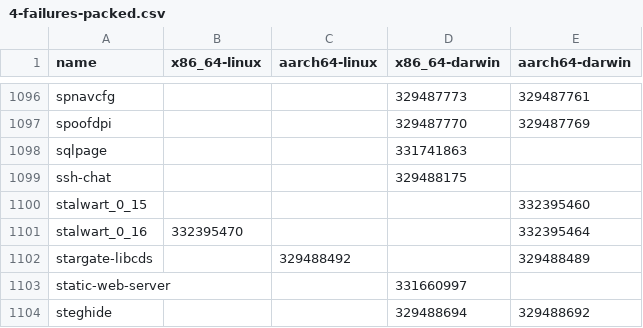
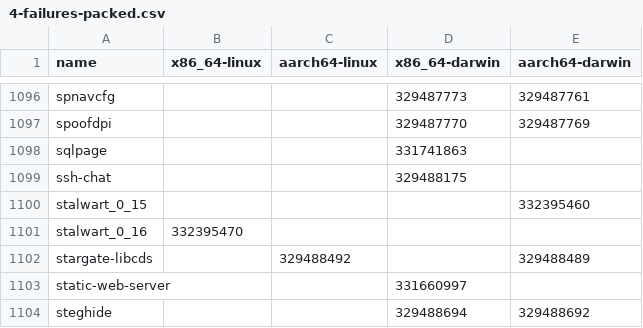
Before and after one commit to Sigmanificient/nixpkgs-failure-notify, a CSV file: results/trunk/4-failures-packed.csv, drawn as a sheet; only a part is shown, gaps mark what is left out.

```diff
--- a/results/trunk/4-failures-packed.csv
+++ b/results/trunk/4-failures-packed.csv
@@ -1100,3 +1100,3 @@ ssh-chat,,,329488175,
 stalwart_0_15,,,,332395460
-stalwart_0_16,332395470,,,332395464
+stalwart_0_16,332395470,,,
 stargate-libcds,,329488492,,329488489
```
Also changed, not shown: results/trunk/2-failures.csv, results/trunk/3-failures-aarch64-darwin.csv, 6 other files.
